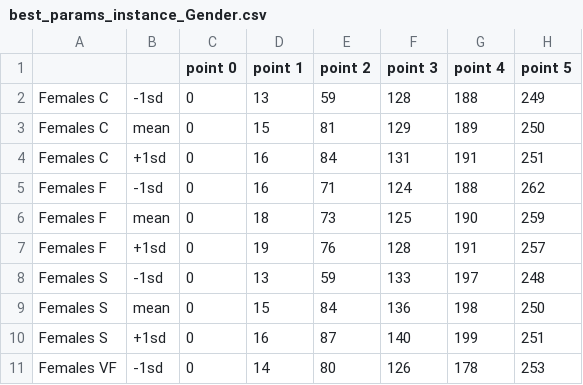
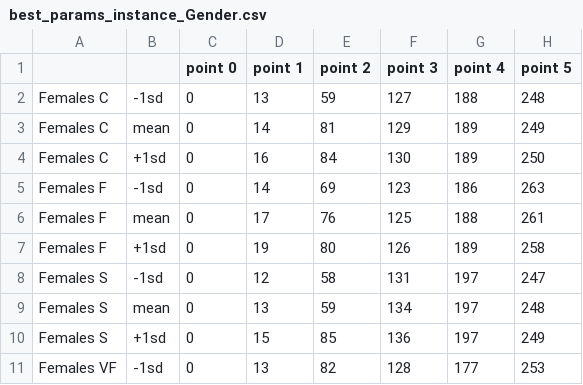
Before and after one commit to nikorose87/DJS-GA, a CSV file: ConcatDatasets/best_params_instance_Gender.csv, drawn as a sheet; only a part is shown; the diff covers the shown part only.

```diff
--- a/ConcatDatasets/best_params_instance_Gender.csv
+++ b/ConcatDatasets/best_params_instance_Gender.csv
@@ -1,11 +1,11 @@
 ,,point 0,point 1,point 2,point 3,point 4,point 5
-Females C,-1sd,0,13,59,128,188,249
-Females C,mean,0,15,81,129,189,250
-Females C,+1sd,0,16,84,131,191,251
-Females F,-1sd,0,16,71,124,188,262
-Females F,mean,0,18,73,125,190,259
-Females F,+1sd,0,19,76,128,191,257
-Females S,-1sd,0,13,59,133,197,248
-Females S,mean,0,15,84,136,198,250
-Females S,+1sd,0,16,87,140,199,251
-Females VF,-1sd,0,14,80,126,178,253
+Females C,-1sd,0,13,59,127,188,248
+Females C,mean,0,14,81,129,189,249
+Females C,+1sd,0,16,84,130,189,250
+Females F,-1sd,0,14,69,123,186,263
+Females F,mean,0,17,76,125,188,261
+Females F,+1sd,0,19,80,126,189,258
+Females S,-1sd,0,12,58,131,197,247
+Females S,mean,0,13,59,134,197,248
+Females S,+1sd,0,15,85,136,197,249
+Females VF,-1sd,0,13,82,128,177,253
```
Also changed, not shown: 80 edited cells elsewhere in this file, ConcatDatasets/DatasetPaper.csv, ConcatDatasets/best_params_instance_AgeGroup.csv, 39 other files.
